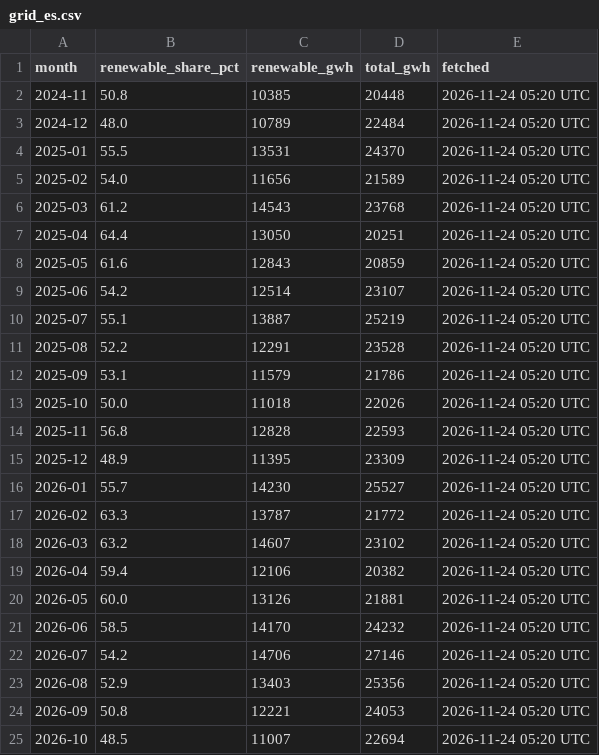
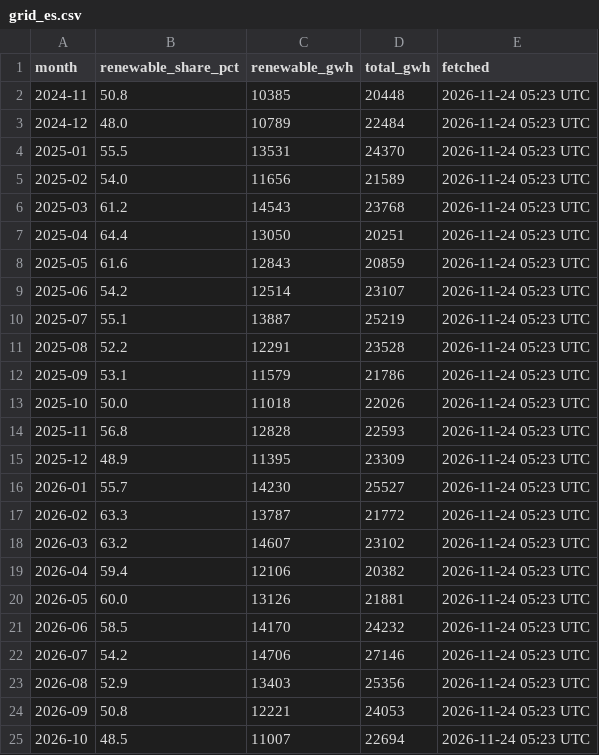
Before and after one commit to C-D4V1D/ethos-intel-tracker, a CSV file: data/grid_es.csv, drawn as a sheet.

```diff
--- a/data/grid_es.csv
+++ b/data/grid_es.csv
@@ -1,25 +1,25 @@
 month,renewable_share_pct,renewable_gwh,total_gwh,fetched
-2024-11,50.8,10385,20448,2026-11-24 05:20 UTC
-2024-12,48.0,10789,22484,2026-11-24 05:20 UTC
-2025-01,55.5,13531,24370,2026-11-24 05:20 UTC
-2025-02,54.0,11656,21589,2026-11-24 05:20 UTC
-2025-03,61.2,14543,23768,2026-11-24 05:20 UTC
-2025-04,64.4,13050,20251,2026-11-24 05:20 UTC
-2025-05,61.6,12843,20859,2026-11-24 05:20 UTC
-2025-06,54.2,12514,23107,2026-11-24 05:20 UTC
-2025-07,55.1,13887,25219,2026-11-24 05:20 UTC
-2025-08,52.2,12291,23528,2026-11-24 05:20 UTC
-2025-09,53.1,11579,21786,2026-11-24 05:20 UTC
-2025-10,50.0,11018,22026,2026-11-24 05:20 UTC
-2025-11,56.8,12828,22593,2026-11-24 05:20 UTC
-2025-12,48.9,11395,23309,2026-11-24 05:20 UTC
-2026-01,55.7,14230,25527,2026-11-24 05:20 UTC
-2026-02,63.3,13787,21772,2026-11-24 05:20 UTC
-2026-03,63.2,14607,23102,2026-11-24 05:20 UTC
-2026-04,59.4,12106,20382,2026-11-24 05:20 UTC
-2026-05,60.0,13126,21881,2026-11-24 05:20 UTC
-2026-06,58.5,14170,24232,2026-11-24 05:20 UTC
-2026-07,54.2,14706,27146,2026-11-24 05:20 UTC
-2026-08,52.9,13403,25356,2026-11-24 05:20 UTC
-2026-09,50.8,12221,24053,2026-11-24 05:20 UTC
-2026-10,48.5,11007,22694,2026-11-24 05:20 UTC
+2024-11,50.8,10385,20448,2026-11-24 05:23 UTC
+2024-12,48.0,10789,22484,2026-11-24 05:23 UTC
+2025-01,55.5,13531,24370,2026-11-24 05:23 UTC
+2025-02,54.0,11656,21589,2026-11-24 05:23 UTC
+2025-03,61.2,14543,23768,2026-11-24 05:23 UTC
+2025-04,64.4,13050,20251,2026-11-24 05:23 UTC
+2025-05,61.6,12843,20859,2026-11-24 05:23 UTC
+2025-06,54.2,12514,23107,2026-11-24 05:23 UTC
+2025-07,55.1,13887,25219,2026-11-24 05:23 UTC
+2025-08,52.2,12291,23528,2026-11-24 05:23 UTC
+2025-09,53.1,11579,21786,2026-11-24 05:23 UTC
+2025-10,50.0,11018,22026,2026-11-24 05:23 UTC
+2025-11,56.8,12828,22593,2026-11-24 05:23 UTC
+2025-12,48.9,11395,23309,2026-11-24 05:23 UTC
+2026-01,55.7,14230,25527,2026-11-24 05:23 UTC
+2026-02,63.3,13787,21772,2026-11-24 05:23 UTC
+2026-03,63.2,14607,23102,2026-11-24 05:23 UTC
+2026-04,59.4,12106,20382,2026-11-24 05:23 UTC
+2026-05,60.0,13126,21881,2026-11-24 05:23 UTC
+2026-06,58.5,14170,24232,2026-11-24 05:23 UTC
+2026-07,54.2,14706,27146,2026-11-24 05:23 UTC
+2026-08,52.9,13403,25356,2026-11-24 05:23 UTC
+2026-09,50.8,12221,24053,2026-11-24 05:23 UTC
+2026-10,48.5,11007,22694,2026-11-24 05:23 UTC
```
Also changed, not shown: data/changes.csv, data/run_log.csv, 2 other files.
